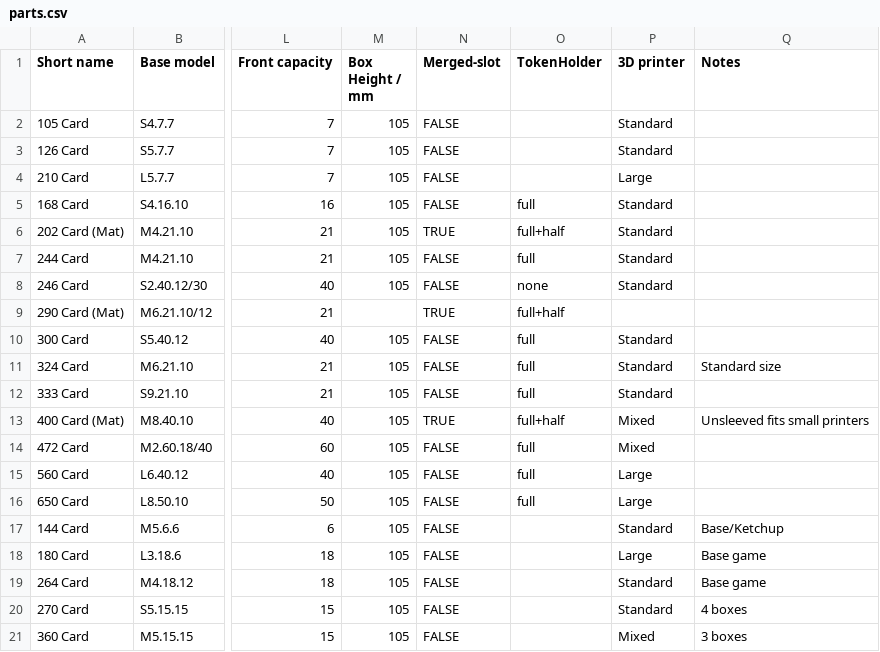
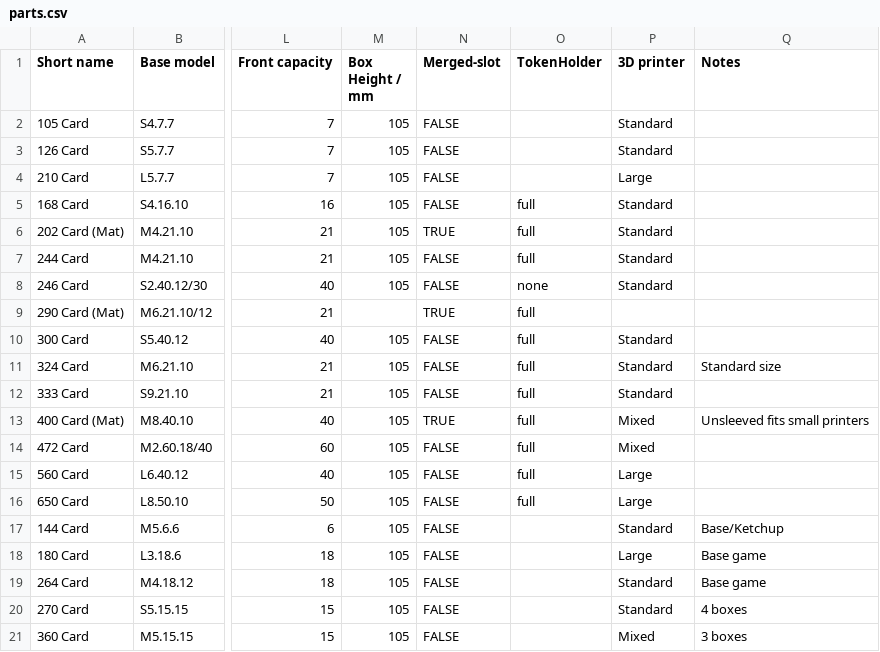
Before and after one commit to amertner/cardcascade, a CSV file: automation/parts.csv, drawn as a sheet; only a part is shown, gaps mark what is left out; the diff names each change by its address in the sheet, - before the commit and + after, or states it on an @@ line.

```diff
--- a/automation/parts.csv
+++ b/automation/parts.csv
-O6 (TokenHolder): full+half
+O6 (TokenHolder): full
-O9 (TokenHolder): full+half
+O9 (TokenHolder): full
-O13 (TokenHolder): full+half
+O13 (TokenHolder): full
```
Also changed, not shown: 2 other files.
